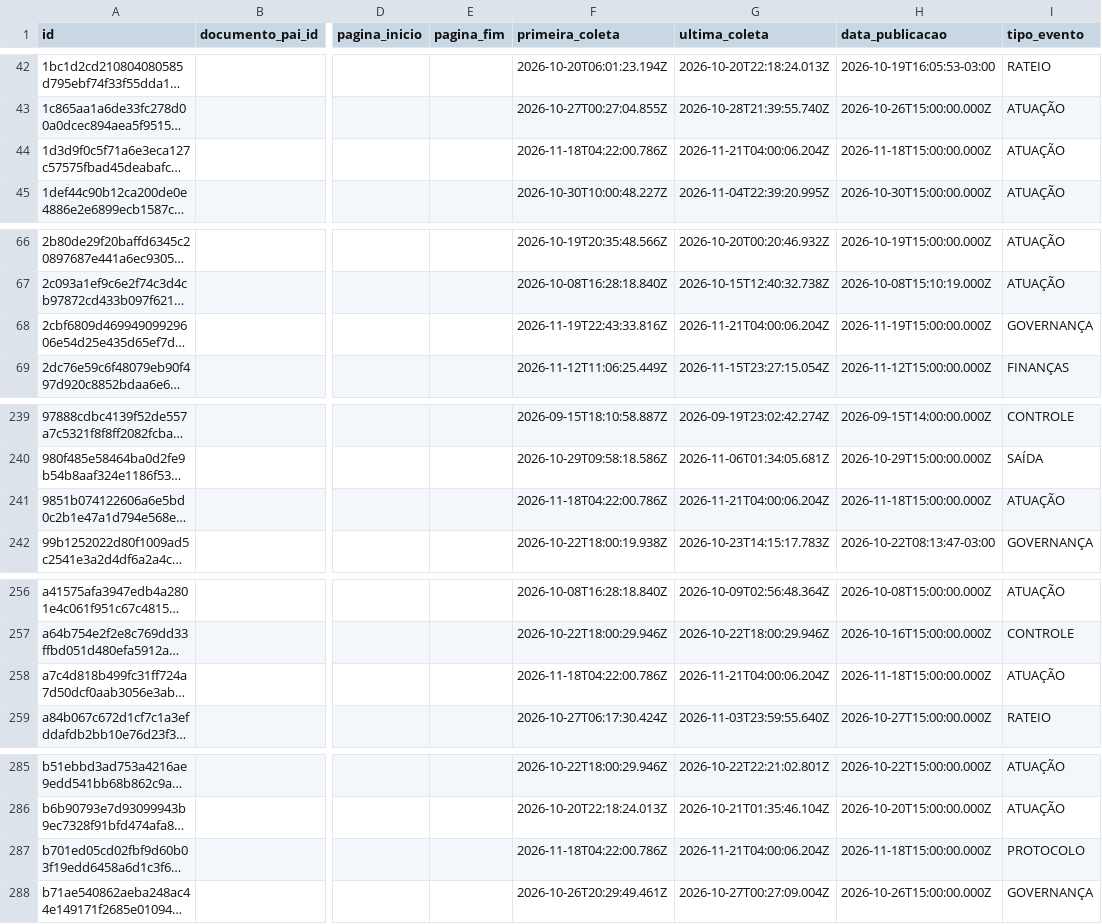
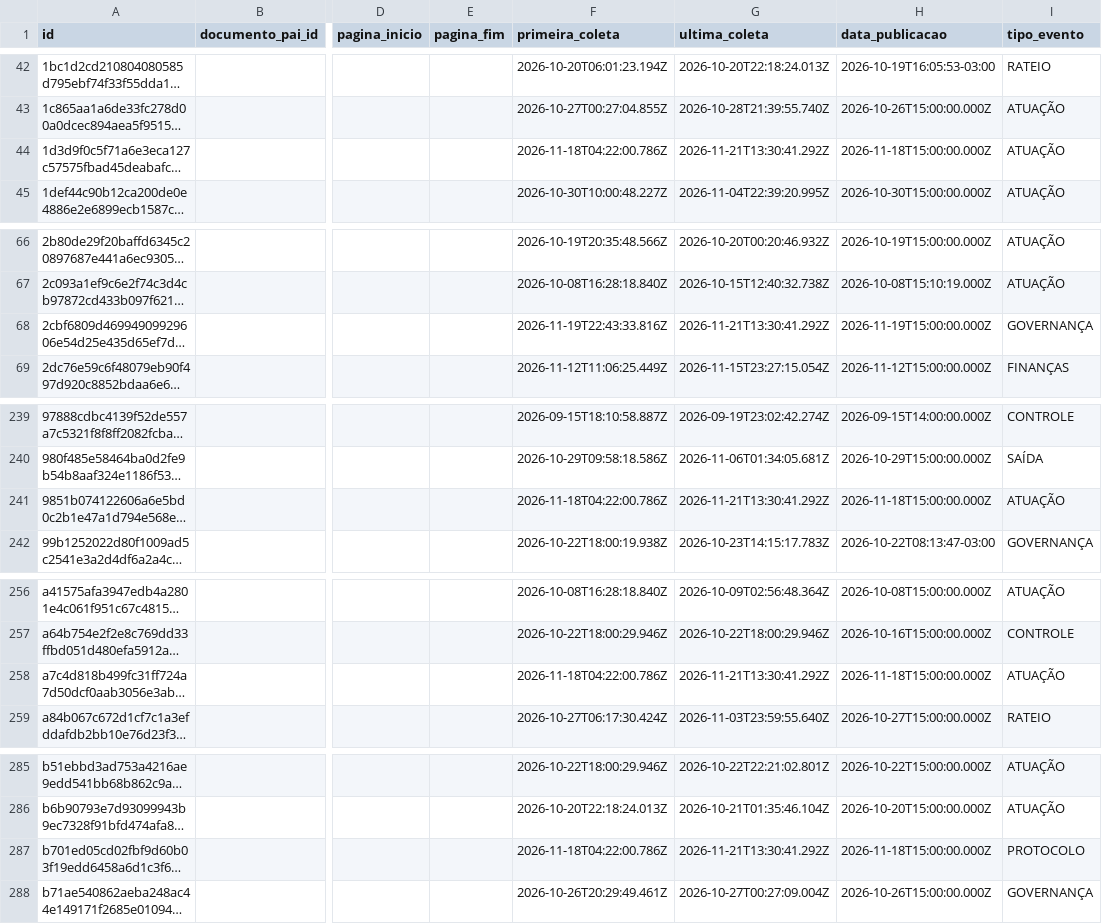
Before and after one commit to driano1221/radar-consorcios-whatsapp, a CSV file: data/catalogo/eventos.csv, drawn as a sheet; only a part is shown, gaps mark what is left out; long unchanged cells end in …; the diff covers the shown part only; the diff names each change by its address in the sheet, - before the commit and + after, or states it on an @@ line.

```diff
--- a/data/catalogo/eventos.csv
+++ b/data/catalogo/eventos.csv
-G44 (ultima_coleta): 2026-11-21T04:00:06.204Z
+G44 (ultima_coleta): 2026-11-21T13:30:41.292Z
-G68 (ultima_coleta): 2026-11-21T04:00:06.204Z
+G68 (ultima_coleta): 2026-11-21T13:30:41.292Z
-G241 (ultima_coleta): 2026-11-21T04:00:06.204Z
+G241 (ultima_coleta): 2026-11-21T13:30:41.292Z
-G258 (ultima_coleta): 2026-11-21T04:00:06.204Z
+G258 (ultima_coleta): 2026-11-21T13:30:41.292Z
-G287 (ultima_coleta): 2026-11-21T04:00:06.204Z
+G287 (ultima_coleta): 2026-11-21T13:30:41.292Z
```
Also changed, not shown: 1 edited cell elsewhere in this file, 4 other files.
